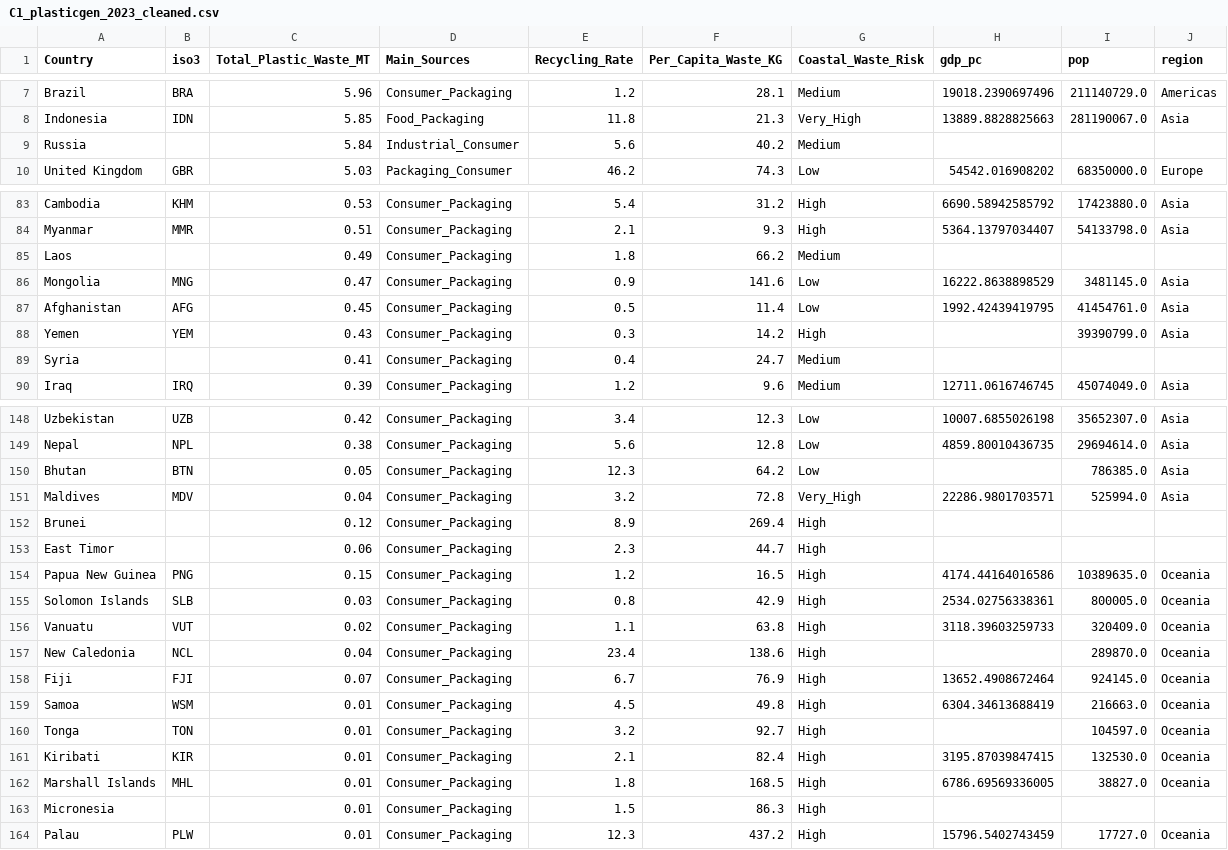
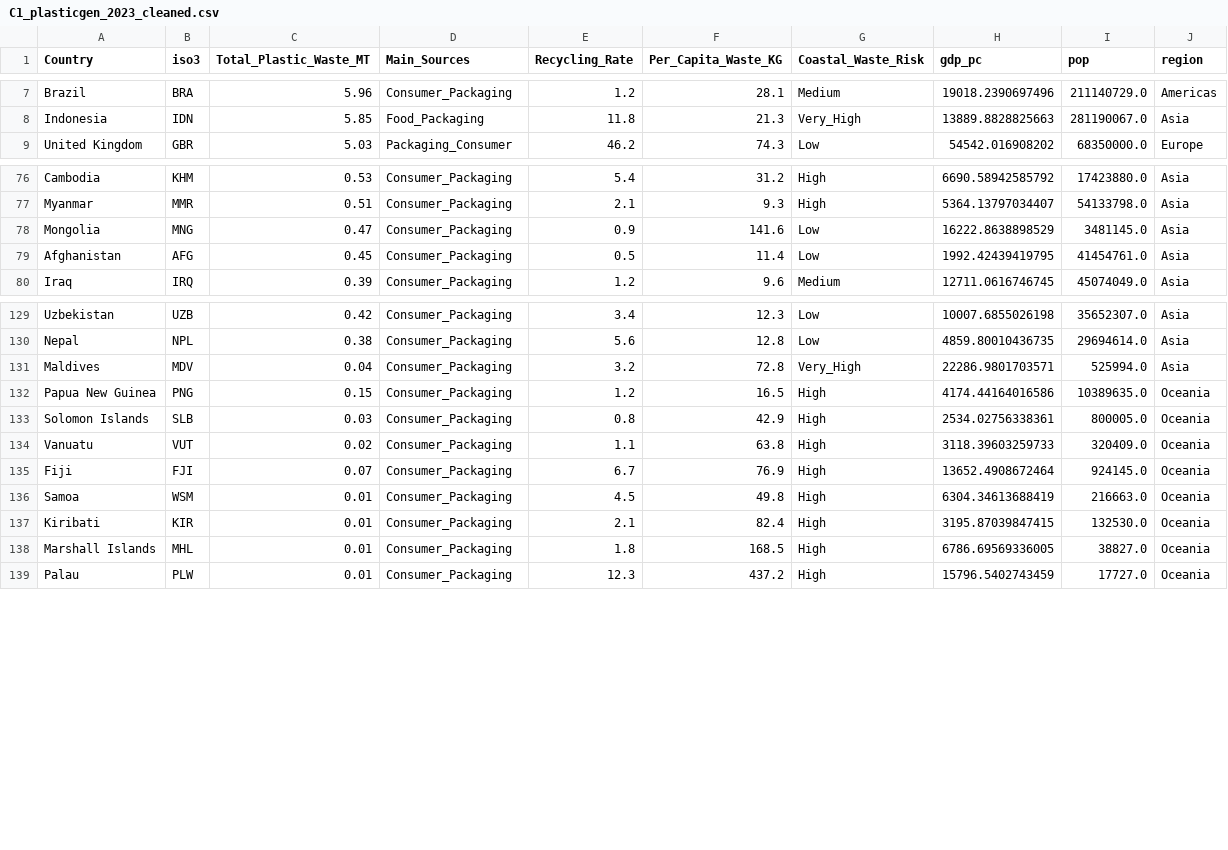
Before and after one commit to s-najiihah/s-najiihah.github.io, a CSV file: C1_plasticgen_2023_cleaned.csv, drawn as a sheet; only a part is shown, gaps mark what is left out; the diff covers the shown part only.

Commit message:
Add files via upload

```diff
--- a/C1_plasticgen_2023_cleaned.csv
+++ b/C1_plasticgen_2023_cleaned.csv
@@ -8,3 +8,2 @@ Brazil,BRA,5.96,Consumer_Packaging,1.2,28.1,Medium,19018.2390697496,211140729.0,
 Indonesia,IDN,5.85,Food_Packaging,11.8,21.3,Very_High,13889.8828825663,281190067.0,Asia
-Russia,,5.84,Industrial_Consumer,5.6,40.2,Medium,,,
 United Kingdom,GBR,5.03,Packaging_Consumer,46.2,74.3,Low,54542.016908202,68350000.0,Europe
@@ -84,7 +77,4 @@ Cambodia,KHM,0.53,Consumer_Packaging,5.4,31.2,High,6690.58942585792,17423880.0,A
 Myanmar,MMR,0.51,Consumer_Packaging,2.1,9.3,High,5364.13797034407,54133798.0,Asia
-Laos,,0.49,Consumer_Packaging,1.8,66.2,Medium,,,
 Mongolia,MNG,0.47,Consumer_Packaging,0.9,141.6,Low,16222.8638898529,3481145.0,Asia
 Afghanistan,AFG,0.45,Consumer_Packaging,0.5,11.4,Low,1992.42439419795,41454761.0,Asia
-Yemen,YEM,0.43,Consumer_Packaging,0.3,14.2,High,,39390799.0,Asia
-Syria,,0.41,Consumer_Packaging,0.4,24.7,Medium,,,
 Iraq,IRQ,0.39,Consumer_Packaging,1.2,9.6,Medium,12711.0616746745,45074049.0,Asia
@@ -149,6 +130,3 @@ Uzbekistan,UZB,0.42,Consumer_Packaging,3.4,12.3,Low,10007.6855026198,35652307.0,
 Nepal,NPL,0.38,Consumer_Packaging,5.6,12.8,Low,4859.80010436735,29694614.0,Asia
-Bhutan,BTN,0.05,Consumer_Packaging,12.3,64.2,Low,,786385.0,Asia
 Maldives,MDV,0.04,Consumer_Packaging,3.2,72.8,Very_High,22286.9801703571,525994.0,Asia
-Brunei,,0.12,Consumer_Packaging,8.9,269.4,High,,,
-East Timor,,0.06,Consumer_Packaging,2.3,44.7,High,,,
 Papua New Guinea,PNG,0.15,Consumer_Packaging,1.2,16.5,High,4174.44164016586,10389635.0,Oceania
@@ -156,9 +134,6 @@ Solomon Islands,SLB,0.03,Consumer_Packaging,0.8,42.9,High,2534.02756338361,80000
 Vanuatu,VUT,0.02,Consumer_Packaging,1.1,63.8,High,3118.39603259733,320409.0,Oceania
-New Caledonia,NCL,0.04,Consumer_Packaging,23.4,138.6,High,,289870.0,Oceania
 Fiji,FJI,0.07,Consumer_Packaging,6.7,76.9,High,13652.4908672464,924145.0,Oceania
 Samoa,WSM,0.01,Consumer_Packaging,4.5,49.8,High,6304.34613688419,216663.0,Oceania
-Tonga,TON,0.01,Consumer_Packaging,3.2,92.7,High,,104597.0,Oceania
 Kiribati,KIR,0.01,Consumer_Packaging,2.1,82.4,High,3195.87039847415,132530.0,Oceania
 Marshall Islands,MHL,0.01,Consumer_Packaging,1.8,168.5,High,6786.69569336005,38827.0,Oceania
-Micronesia,,0.01,Consumer_Packaging,1.5,86.3,High,,,
 Palau,PLW,0.01,Consumer_Packaging,12.3,437.2,High,15796.5402743459,17727.0,Oceania
```
Also changed, not shown: 15 removed rows elsewhere in this file.
